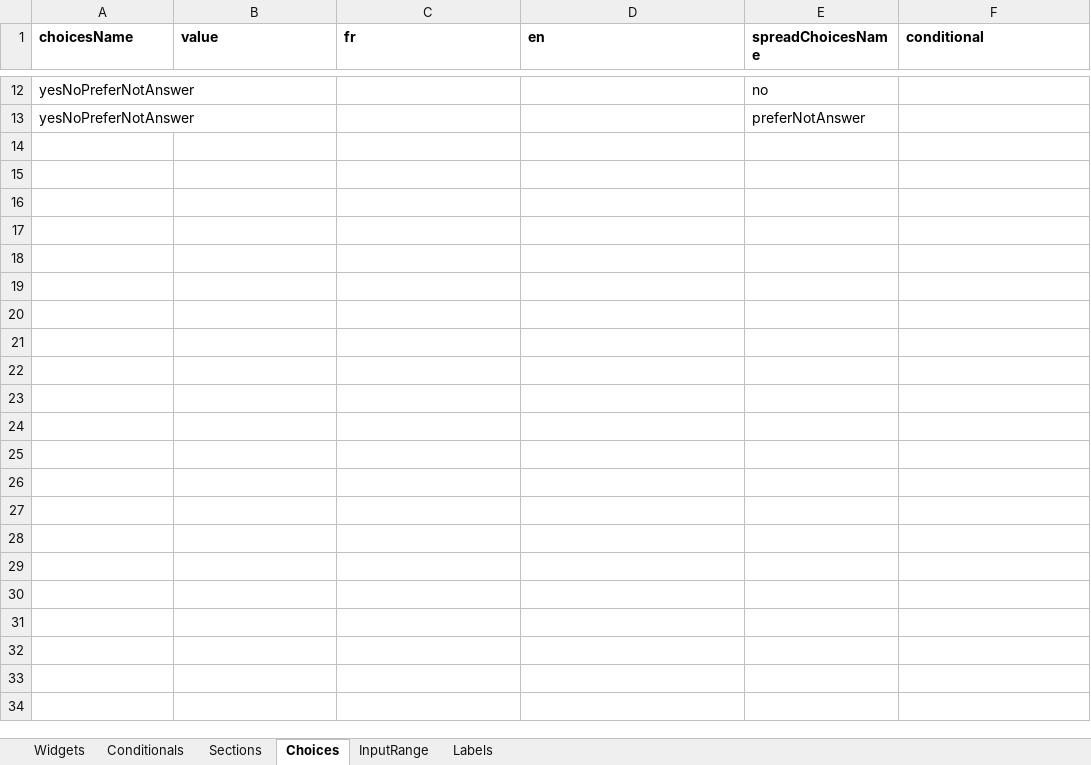
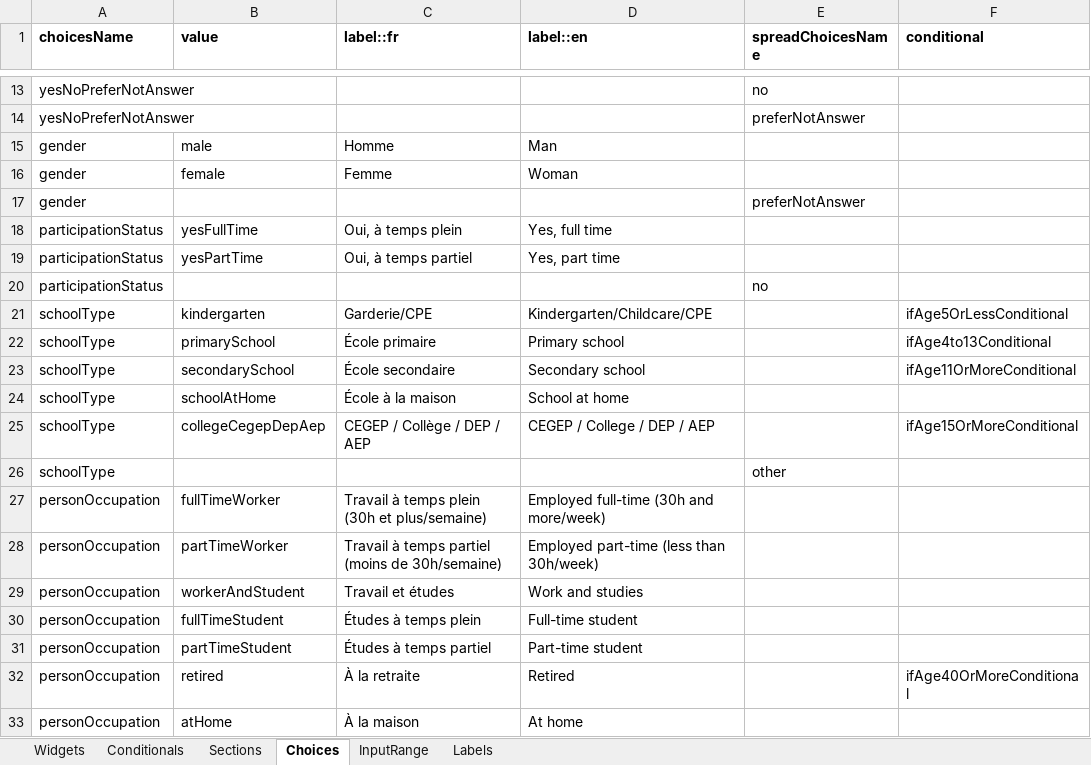
Before and after one commit to chairemobilite/evolution, an Excel workbook: example/demo_generator/references/Household_Travel_Generate_Survey.xlsx, sheet Choices, drawn as a sheet; only a part is shown, gaps mark what is left out; values as stored, in another font and other column widths than the file's, no borders; the diff covers the shown part only; the diff names each change by its address in the sheet, - before the commit and + after, or states it on an @@ line.

Commit message:
generator: add household section and improved context-aware label generation
fixes #956, fixes #440, fixes #606

Add household section to Demo_Generator with support for 1 and 2-person households.
Introduce countAdults helper
BREAKING CHANGE: Rename all preload to customPreload in all surveys.
Update tasks.json to allow running Demo_Generator in dev mode.

Translation & Label Improvements:
Add count, nickname, and gender contexts for translations using the Generator.
Add getActivePersonId, getActivePersonGender, and getCurrentPersonId helpers.
Generate dynamic labels using templates like {{count}}, {{nickname}}, and gender-specific suffixes.
Add unit tests for context helpers and update label generation tests accordingly.
BREAKING CHANGES: Rename fr/en columns in Widgets and Choices sheet to label::fr and label::en.

Household UI & Widgets:
Add all household widgets in Demo_Generator.
Add 2 custom map widgets with geojson support.

Gender Handling:
Generate labels with male, female, and other gender options.
Add adultAge to config.

Bug Fixes:
Fix bug where translation labels were duplicated across all locale files.
Fix label generation logic and update household Excel accordingly.

Conditionals:
Add logic to use '{{currentPerson}}' in the path.

Documentation:
Update README with details on gender context and dynamic label support.

```diff
--- a/example/demo_generator/references/Household_Travel_Generate_Survey.xlsx (sheet Choices)
+++ b/example/demo_generator/references/Household_Travel_Generate_Survey.xlsx (sheet Choices)
-C1: fr
+C1: label::fr
-D1: en
+D1: label::en
+row 15: gender | male | Homme | Man
+row 16: gender | female | Femme | Woman
+row 17: gender |  |  |  | preferNotAnswer
+row 18: participationStatus | yesFullTime | Oui, à temps plein | Yes, full time
+row 19: participationStatus | yesPartTime | Oui, à temps partiel | Yes, part time
+row 20: participationStatus |  |  |  | no
+row 21: schoolType | kindergarten | Garderie/CPE | Kindergarten/Childcare/CPE |  | ifAge5OrLessConditional
+row 22: schoolType | primarySchool | École primaire | Primary school |  | ifAge4to13Conditional
+row 23: schoolType | secondarySchool | École secondaire | Secondary school |  | ifAge11OrMoreConditional
+row 24: schoolType | schoolAtHome | École à la maison | School at home
+row 25: schoolType | collegeCegepDepAep | CEGEP / Collège / DEP / AEP | CEGEP / College / DEP / AEP |  | ifAge15OrMoreConditional
+row 26: schoolType |  |  |  | other
+row 27: personOccupation | fullTimeWorker | Travail à temps plein (30h et plus/semaine) | Employed full-time (30h and more/week)
+row 28: personOccupation | partTimeWorker | Travail à temps partiel (moins de 30h/semaine) | Employed part-time (less than 30h/week)
+row 29: personOccupation | workerAndStudent | Travail et études | Work and studies
+row 30: personOccupation | fullTimeStudent | Études à temps plein | Full-time student
+row 31: personOccupation | partTimeStudent | Études à temps partiel | Part-time student
+row 32: personOccupation | retired | À la retraite | Retired |  | ifAge40OrMoreConditional
+row 33: personOccupation | atHome | À la maison | At home
```
Also changed, not shown: 19 added rows elsewhere in this sheet, sheet Widgets, sheet Conditionals, sheet Sections, formulas that keep their value, charts or pictures, 31 other files.
